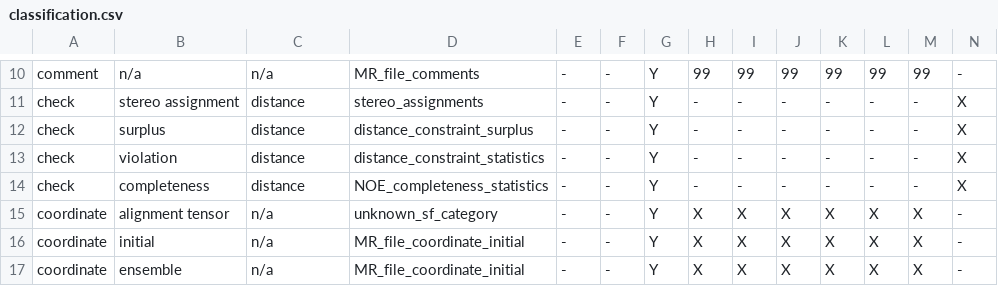
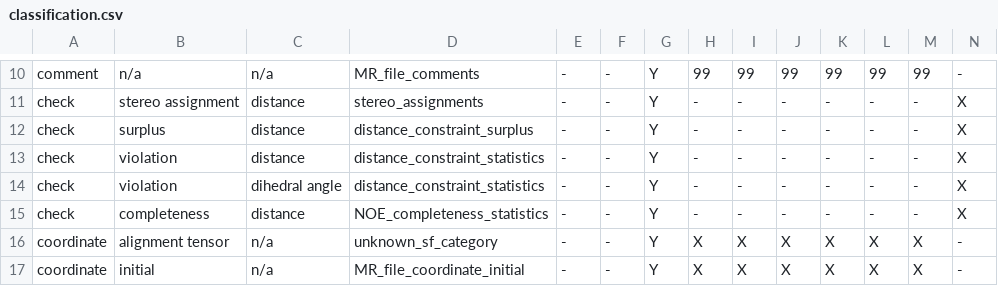
Before and after one commit to jurgenfd/wattos, a CSV file: trunk/src/Wattos/Episode_II/Data/classification.csv, drawn as a sheet; only a part is shown, gaps mark what is left out; the shorter side is filled out with more unchanged rows; rows hold the shown columns only; the diff names each change by its address in the sheet, - before the commit and + after, or states it on an @@ line.

Commit message:
Committing final revisions for including the violations for dihedral angles in NRG.

```diff
--- a/trunk/src/Wattos/Episode_II/Data/classification.csv
+++ b/trunk/src/Wattos/Episode_II/Data/classification.csv
+row 14: check | violation | dihedral angle | distance_constraint_statistics | - | - | Y | - | - | - | - | - | - | X
```
Also changed, not shown: 5 other files.
